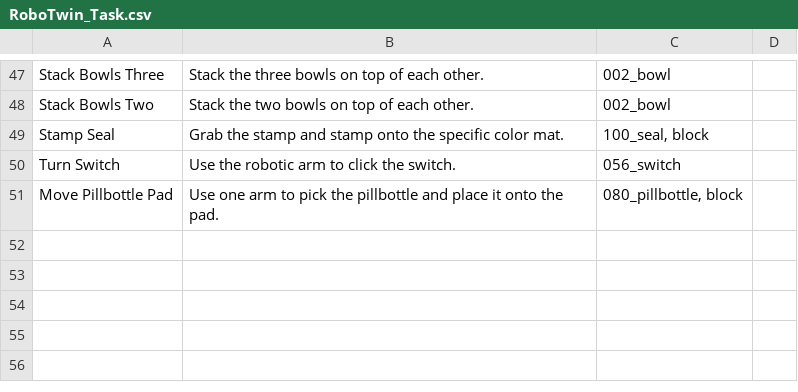
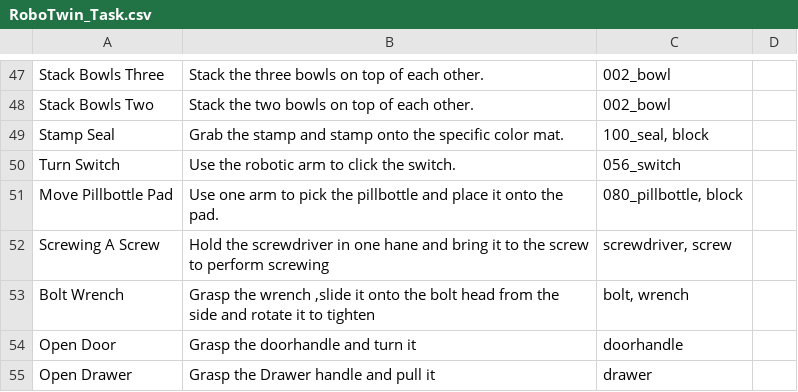
Before and after one commit to youreok/dyros, a CSV file: data/RoboTwin_Task.csv, drawn as a sheet; only a part is shown, gaps mark what is left out.

```diff
--- a/data/RoboTwin_Task.csv
+++ b/data/RoboTwin_Task.csv
@@ -51 +51,5 @@ Turn Switch,Use the robotic arm to click the switch.,056_switch,
 Move Pillbottle Pad,Use one arm to pick the pillbottle and place it onto the pad.,"080_pillbottle, block",
+Screwing A Screw, Hold the screwdriver in one hane and bring it to the screw to perform screwing, "screwdriver, screw",
+Bolt Wrench, "Grasp the wrench ,slide it onto the bolt head from the side and rotate it to tighten", "bolt, wrench",
+Open Door, "Grasp the doorhandle and turn it", "doorhandle",
+Open Drawer, "Grasp the Drawer handle and pull it", "drawer"
```
Also changed, not shown: 33 other files.
